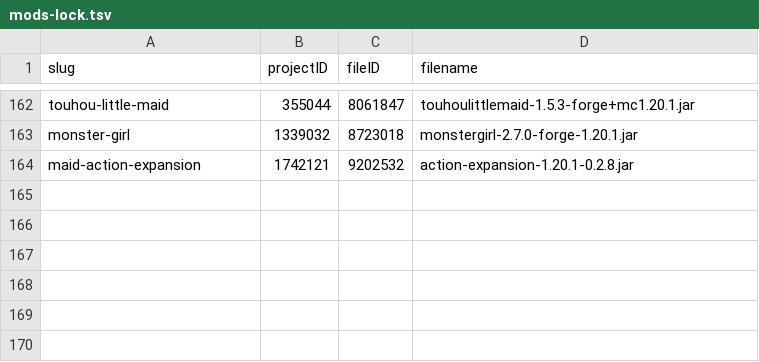
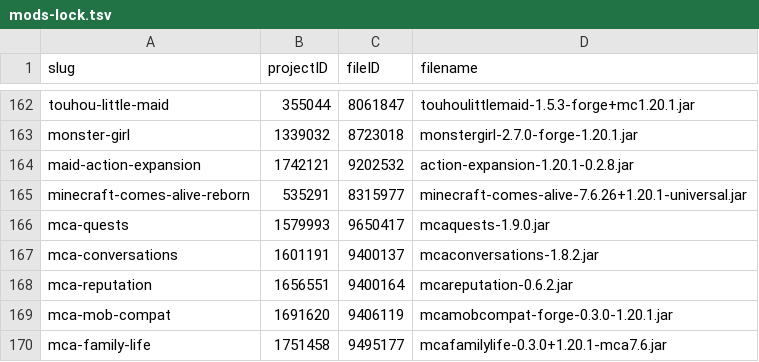
Before and after one commit to ThePowerMisha/ashes-of-the-fallen-world, a TSV file: overrides/ashes_docs/mods-lock.tsv, drawn as a sheet; only a part is shown, gaps mark what is left out; the diff names each change by its address in the sheet, - before the commit and + after, or states it on an @@ line.

Commit message:
Add MCA living villages and five compatible addons to experimental profile

```diff
--- a/overrides/ashes_docs/mods-lock.tsv
+++ b/overrides/ashes_docs/mods-lock.tsv
+row 165: minecraft-comes-alive-reborn | 535291 | 8315977 | minecraft-comes-alive-7.6.26+1.20.1-universal.jar
+row 166: mca-quests | 1579993 | 9650417 | mcaquests-1.9.0.jar
+row 167: mca-conversations | 1601191 | 9400137 | mcaconversations-1.8.2.jar
+row 168: mca-reputation | 1656551 | 9400164 | mcareputation-0.6.2.jar
+row 169: mca-mob-compat | 1691620 | 9406119 | mcamobcompat-forge-0.3.0-1.20.1.jar
+row 170: mca-family-life | 1751458 | 9495177 | mcafamilylife-0.3.0+1.20.1-mca7.6.jar
```
Also changed, not shown: 24 other files.
